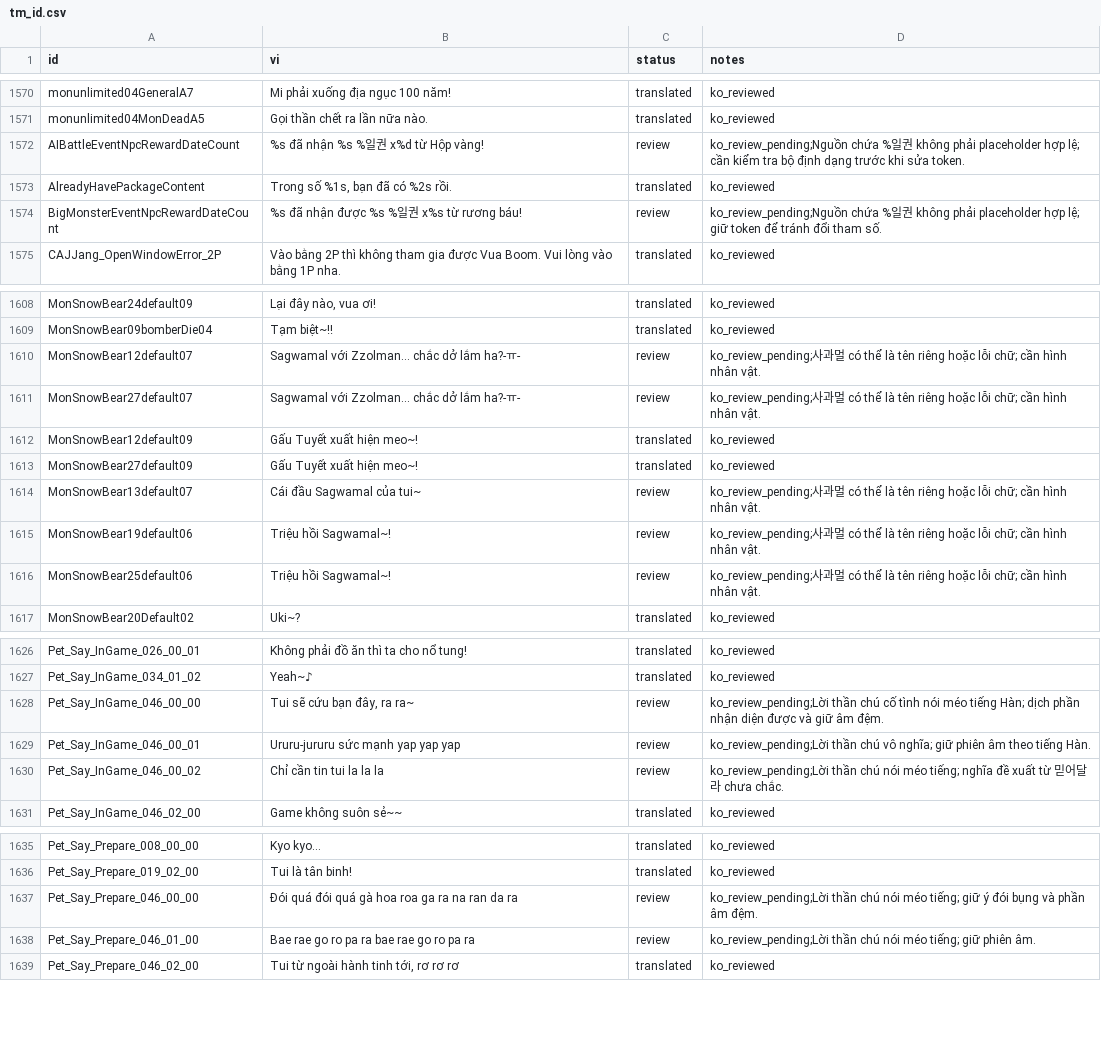
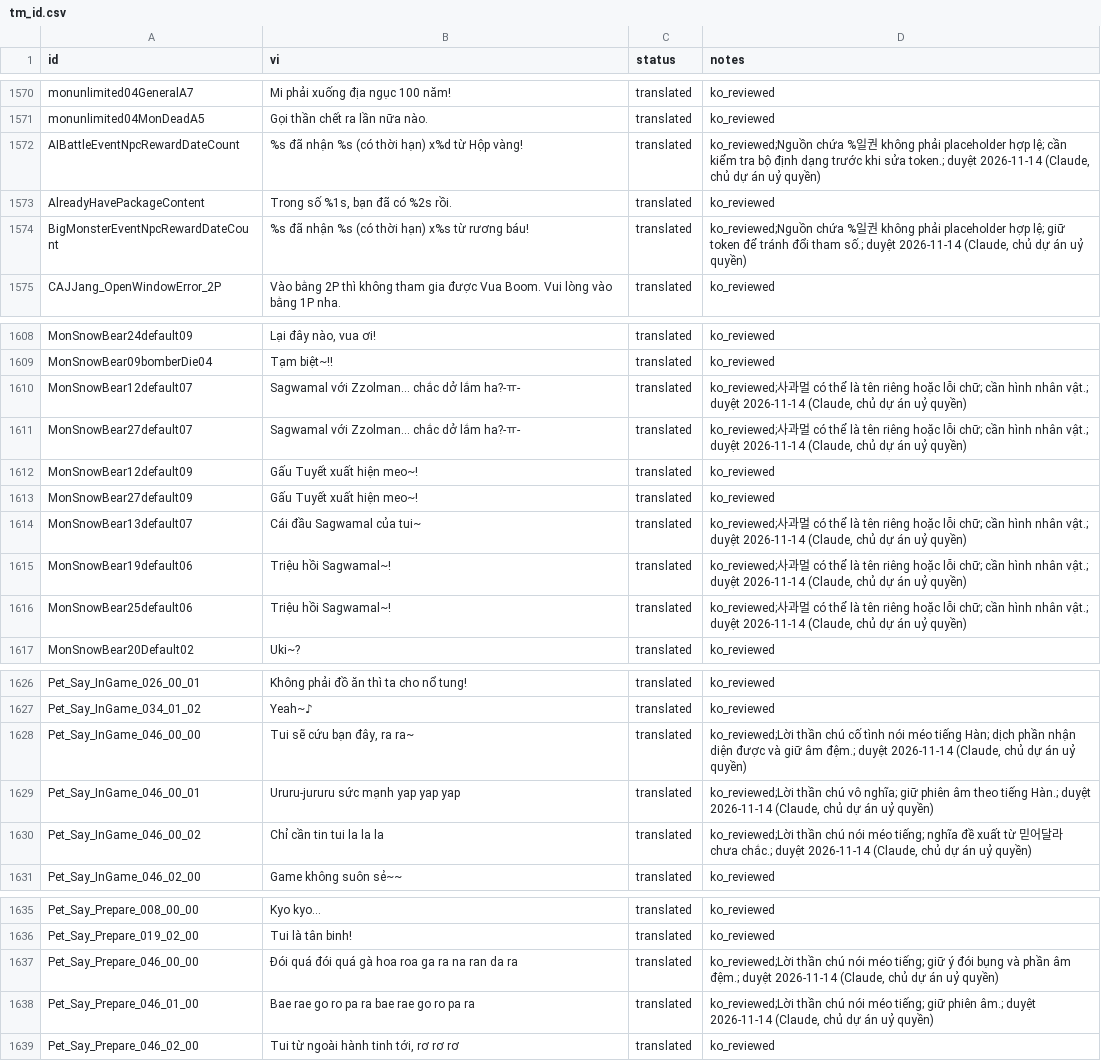
Before and after one commit to aquaplatinumberlitz/boom-re, a CSV file: l10n/tm_id.csv, drawn as a sheet; only a part is shown, gaps mark what is left out; the diff covers the shown part only.

```diff
--- a/l10n/tm_id.csv
+++ b/l10n/tm_id.csv
@@ -1899,5 +1900,5 @@ monunlimited04GeneralA7,Mi phải xuống địa ngục 100 năm!,translated,ko_
 monunlimited04MonDeadA5,Gọi thần chết ra lần nữa nào.,translated,ko_reviewed
-AIBattleEventNpcRewardDateCount,%s đã nhận %s %일권 x%d từ Hộp vàng!,review,ko_review_pending;Nguồn chứa %일권 không phải placeholder hợp lệ; cần kiểm tra bộ định dạng trước khi sửa token.
+AIBattleEventNpcRewardDateCount,%s đã nhận %s (có thời hạn) x%d từ Hộp vàng!,translated,"ko_reviewed;Nguồn chứa %일권 không phải placeholder hợp lệ; cần kiểm tra bộ định dạng trước khi sửa token.; duyệt 2026-11-14 (Claude, chủ dự án uỷ quyền)"
 AlreadyHavePackageContent,"Trong số %1s, bạn đã có %2s rồi.",translated,ko_reviewed
-BigMonsterEventNpcRewardDateCount,%s đã nhận được %s %일권 x%s từ rương báu!,review,ko_review_pending;Nguồn chứa %일권 không phải placeholder hợp lệ; giữ token để tránh đổi tham số.
+BigMonsterEventNpcRewardDateCount,%s đã nhận %s (có thời hạn) x%s từ rương báu!,translated,"ko_reviewed;Nguồn chứa %일권 không phải placeholder hợp lệ; giữ token để tránh đổi tham số.; duyệt 2026-11-14 (Claude, chủ dự án uỷ quyền)"
 CAJJang_OpenWindowError_2P,Vào bằng 2P thì không tham gia được Vua Boom. Vui lòng vào bằng 1P nha.,translated,ko_reviewed
@@ -1940,9 +1941,9 @@ MonSnowBear24default09,"Lại đây nào, vua ơi!",translated,ko_reviewed
 MonSnowBear09bomberDie04,Tạm biệt~!!,translated,ko_reviewed
-MonSnowBear12default07,Sagwamal với Zzolman... chắc dở lắm ha?-ㅠ-,review,ko_review_pending;사과멀 có thể là tên riêng hoặc lỗi chữ; cần hình nhân vật.
-MonSnowBear27default07,Sagwamal với Zzolman... chắc dở lắm ha?-ㅠ-,review,ko_review_pending;사과멀 có thể là tên riêng hoặc lỗi chữ; cần hình nhân vật.
+MonSnowBear12default07,Sagwamal với Zzolman... chắc dở lắm ha?-ㅠ-,translated,"ko_reviewed;사과멀 có thể là tên riêng hoặc lỗi chữ; cần hình nhân vật.; duyệt 2026-11-14 (Claude, chủ dự án uỷ quyền)"
+MonSnowBear27default07,Sagwamal với Zzolman... chắc dở lắm ha?-ㅠ-,translated,"ko_reviewed;사과멀 có thể là tên riêng hoặc lỗi chữ; cần hình nhân vật.; duyệt 2026-11-14 (Claude, chủ dự án uỷ quyền)"
 MonSnowBear12default09,Gấu Tuyết xuất hiện meo~!,translated,ko_reviewed
 MonSnowBear27default09,Gấu Tuyết xuất hiện meo~!,translated,ko_reviewed
-MonSnowBear13default07,Cái đầu Sagwamal của tui~,review,ko_review_pending;사과멀 có thể là tên riêng hoặc lỗi chữ; cần hình nhân vật.
-MonSnowBear19default06,Triệu hồi Sagwamal~!,review,ko_review_pending;사과멀 có thể là tên riêng hoặc lỗi chữ; cần hình nhân vật.
-MonSnowBear25default06,Triệu hồi Sagwamal~!,review,ko_review_pending;사과멀 có thể là tên riêng hoặc lỗi chữ; cần hình nhân vật.
+MonSnowBear13default07,Cái đầu Sagwamal của tui~,translated,"ko_reviewed;사과멀 có thể là tên riêng hoặc lỗi chữ; cần hình nhân vật.; duyệt 2026-11-14 (Claude, chủ dự án uỷ quyền)"
+MonSnowBear19default06,Triệu hồi Sagwamal~!,translated,"ko_reviewed;사과멀 có thể là tên riêng hoặc lỗi chữ; cần hình nhân vật.; duyệt 2026-11-14 (Claude, chủ dự án uỷ quyền)"
+MonSnowBear25default06,Triệu hồi Sagwamal~!,translated,"ko_reviewed;사과멀 có thể là tên riêng hoặc lỗi chữ; cần hình nhân vật.; duyệt 2026-11-14 (Claude, chủ dự án uỷ quyền)"
 MonSnowBear20Default02,Uki~?,translated,ko_reviewed
@@ -1964,5 +1965,5 @@ Pet_Say_InGame_026_00_01,Không phải đồ ăn thì ta cho nổ tung!,translat
 Pet_Say_InGame_034_01_02,Yeah~♪,translated,ko_reviewed
-Pet_Say_InGame_046_00_00,"Tui sẽ cứu bạn đây, ra ra~",review,ko_review_pending;Lời thần chú cố tình nói méo tiếng Hàn; dịch phần nhận diện được và giữ âm đệm.
-Pet_Say_InGame_046_00_01,Ururu-jururu sức mạnh yap yap yap,review,ko_review_pending;Lời thần chú vô nghĩa; giữ phiên âm theo tiếng Hàn.
-Pet_Say_InGame_046_00_02,Chỉ cần tin tui la la la,review,ko_review_pending;Lời thần chú nói méo tiếng; nghĩa đề xuất từ 믿어달라 chưa chắc.
+Pet_Say_InGame_046_00_00,"Tui sẽ cứu bạn đây, ra ra~",translated,"ko_reviewed;Lời thần chú cố tình nói méo tiếng Hàn; dịch phần nhận diện được và giữ âm đệm.; duyệt 2026-11-14 (Claude, chủ dự án uỷ quyền)"
+Pet_Say_InGame_046_00_01,Ururu-jururu sức mạnh yap yap yap,translated,"ko_reviewed;Lời thần chú vô nghĩa; giữ phiên âm theo tiếng Hàn.; duyệt 2026-11-14 (Claude, chủ dự án uỷ quyền)"
+Pet_Say_InGame_046_00_02,Chỉ cần tin tui la la la,translated,"ko_reviewed;Lời thần chú nói méo tiếng; nghĩa đề xuất từ 믿어달라 chưa chắc.; duyệt 2026-11-14 (Claude, chủ dự án uỷ quyền)"
 Pet_Say_InGame_046_02_00,Game không suôn sẻ~~,translated,ko_reviewed
@@ -1973,4 +1974,4 @@ Pet_Say_Prepare_008_00_00,Kyo kyo…,translated,ko_reviewed
 Pet_Say_Prepare_019_02_00,Tui là tân binh!,translated,ko_reviewed
-Pet_Say_Prepare_046_00_00,Đói quá đói quá gà hoa roa ga ra na ran da ra,review,ko_review_pending;Lời thần chú nói méo tiếng; giữ ý đói bụng và phần âm đệm.
-Pet_Say_Prepare_046_01_00,Bae rae go ro pa ra bae rae go ro pa ra,review,ko_review_pending;Lời thần chú nói méo tiếng; giữ phiên âm.
+Pet_Say_Prepare_046_00_00,Đói quá đói quá gà hoa roa ga ra na ran da ra,translated,"ko_reviewed;Lời thần chú nói méo tiếng; giữ ý đói bụng và phần âm đệm.; duyệt 2026-11-14 (Claude, chủ dự án uỷ quyền)"
+Pet_Say_Prepare_046_01_00,Bae rae go ro pa ra bae rae go ro pa ra,translated,"ko_reviewed;Lời thần chú nói méo tiếng; giữ phiên âm.; duyệt 2026-11-14 (Claude, chủ dự án uỷ quyền)"
 Pet_Say_Prepare_046_02_00,"Tui từ ngoài hành tinh tới, rơ rơ rơ",translated,ko_reviewed
```
Also changed, not shown: 19 edited cells elsewhere in this file, l10n/review_audit.csv, 12 other files.
